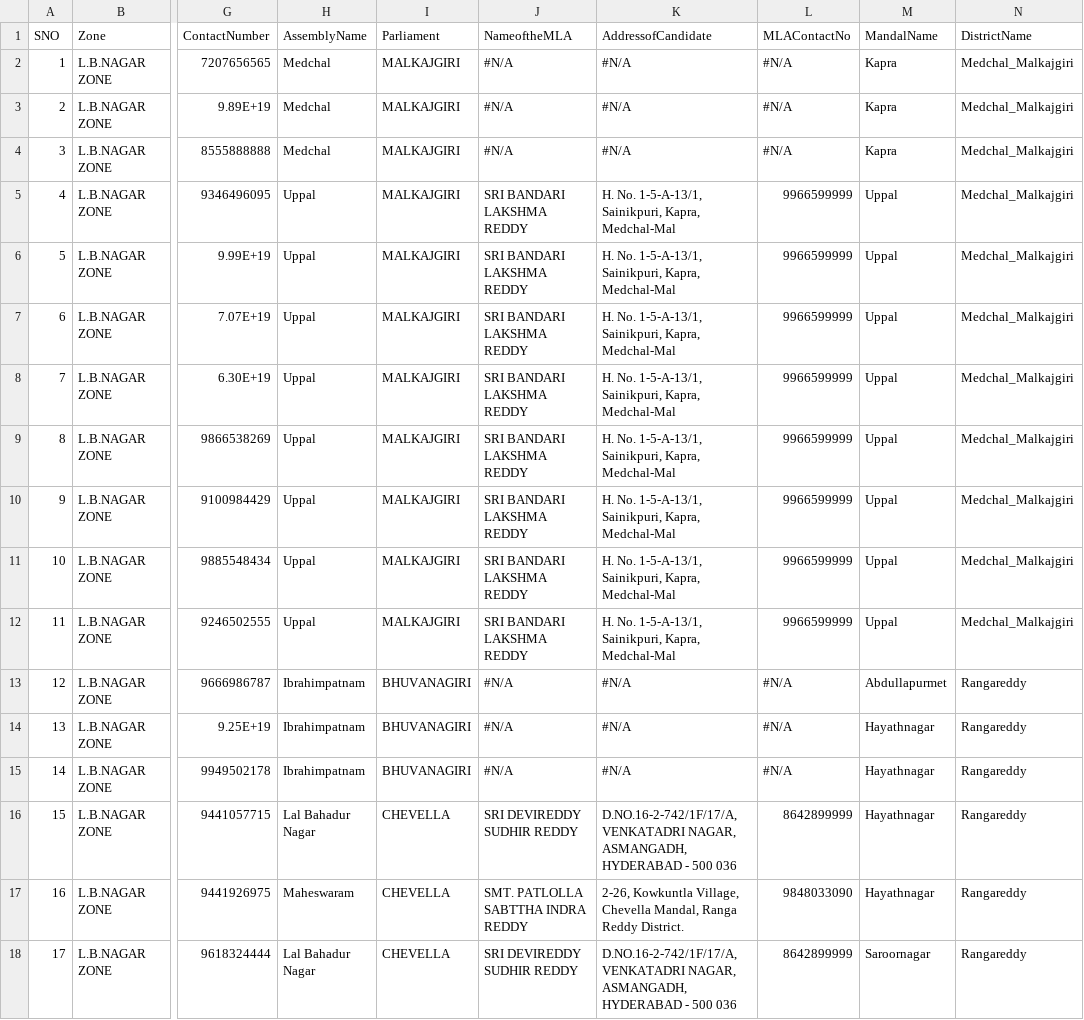
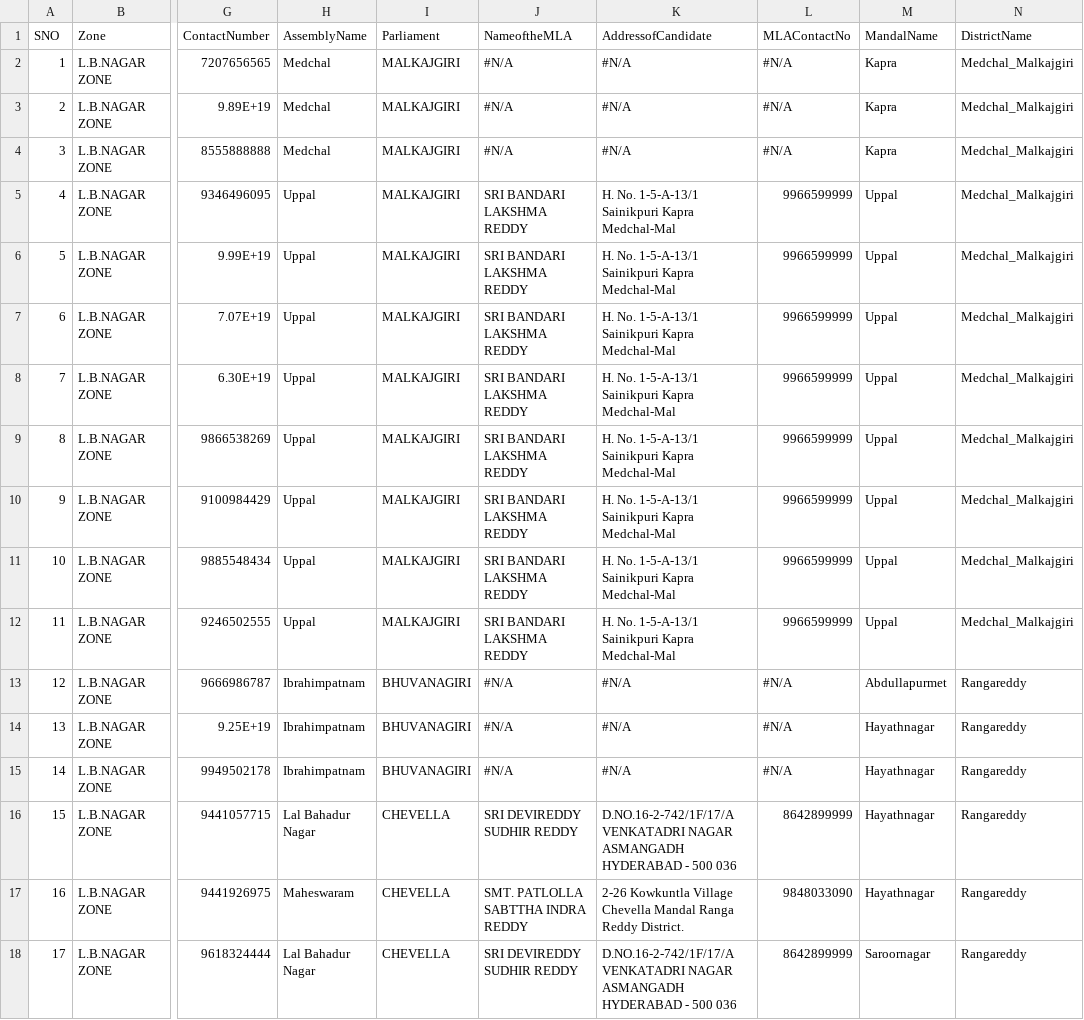
Before and after one commit to gisintelugu/knowyourarea, a CSV file: knowyourarea.csv, drawn as a sheet; only a part is shown, gaps mark what is left out; the diff covers the shown part only; the diff names each change by its address in the sheet, - before the commit and + after, or states it on an @@ line.

Commit message:
Update knowyourarea.csv

```diff
--- a/knowyourarea.csv
+++ b/knowyourarea.csv
-K5:K12 (AddressofCandidate): H. No. 1-5-A-13/1, Sainikpuri, Kapra, Medchal-Mal
+K5:K12 (AddressofCandidate): H. No. 1-5-A-13/1 Sainikpuri Kapra Medchal-Mal
-K16 (AddressofCandidate): D.NO.16-2-742/1F/17/A, VENKATADRI NAGAR, ASMANGADH, HYDERABAD -…
+K16 (AddressofCandidate): D.NO.16-2-742/1F/17/A VENKATADRI NAGAR ASMANGADH HYDERABAD -…
-K17 (AddressofCandidate): 2-26, Kowkuntla Village, Chevella Mandal, Ranga Reddy…
+K17 (AddressofCandidate): 2-26 Kowkuntla Village Chevella Mandal Ranga Reddy…
-K18 (AddressofCandidate): D.NO.16-2-742/1F/17/A, VENKATADRI NAGAR, ASMANGADH, HYDERABAD -…
+K18 (AddressofCandidate): D.NO.16-2-742/1F/17/A VENKATADRI NAGAR ASMANGADH HYDERABAD -…
```
Also changed, not shown: 135 edited cells elsewhere in this file.
